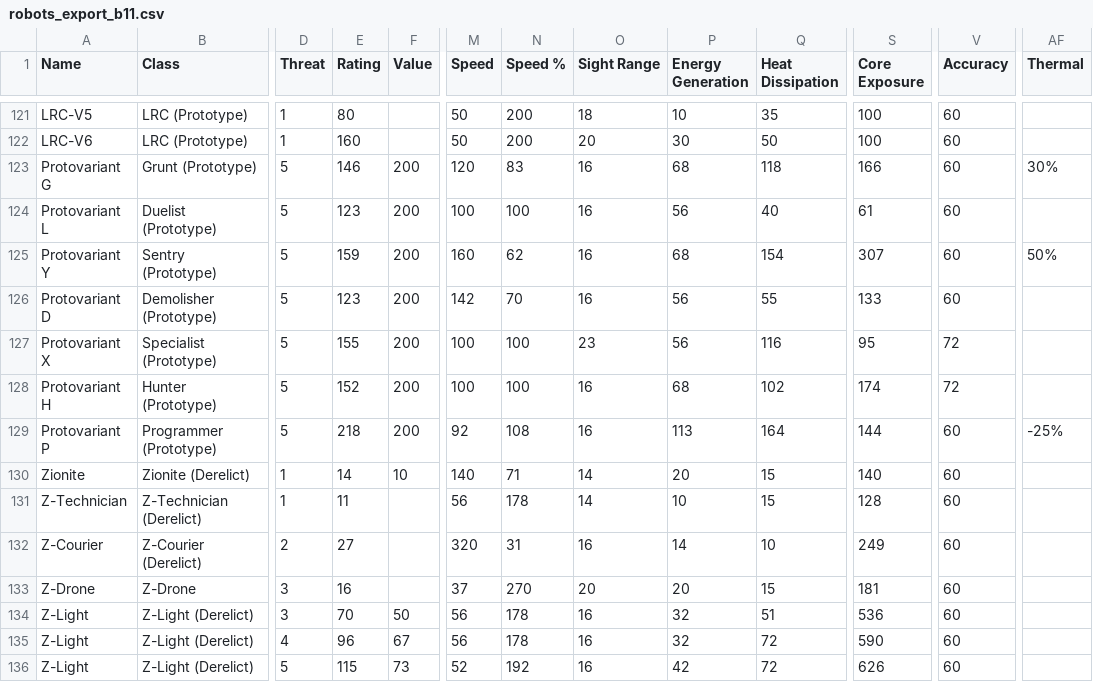
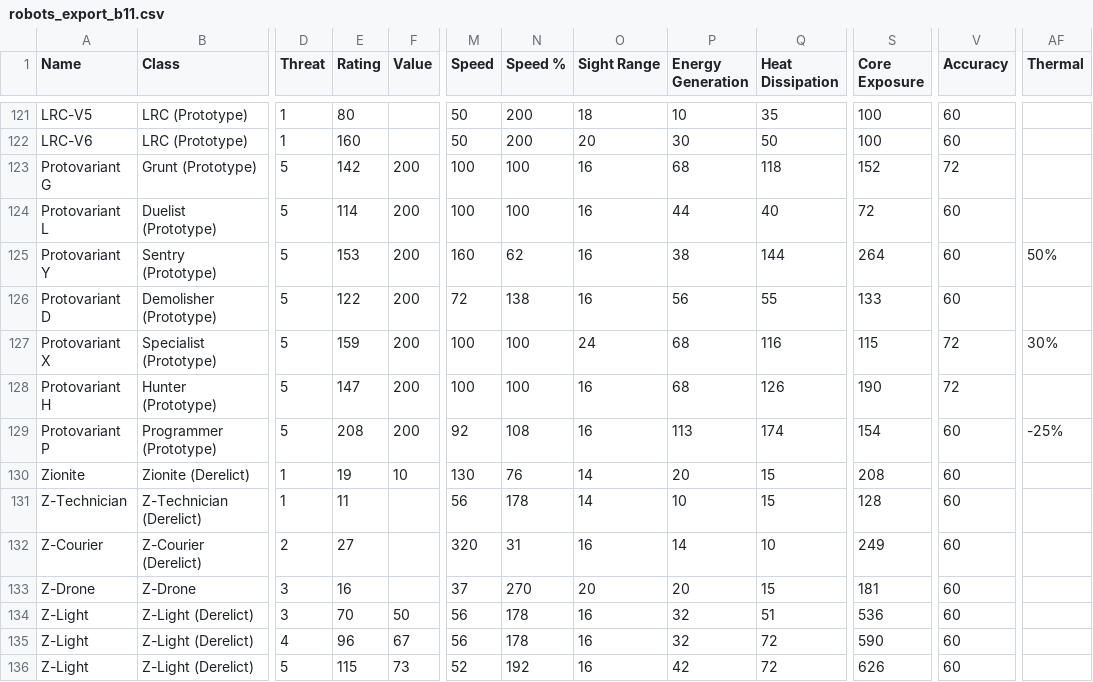
Before and after one commit to noemica/cog-minder, a CSV file: utils/robots_export_b11.csv, drawn as a sheet; only a part is shown, gaps mark what is left out; the diff covers the shown part only; the diff names each change by its address in the sheet, - before the commit and + after, or states it on an @@ line.

```diff
--- a/utils/robots_export_b11.csv
+++ b/utils/robots_export_b11.csv
-E123 (Rating): 146
+E123 (Rating): 142
-M123 (Speed): 120
+M123 (Speed): 100
-N123 (Speed %): 83
+N123 (Speed %): 100
-S123 (Core Exposure): 166
+S123 (Core Exposure): 152
-V123 (Accuracy): 60
+V123 (Accuracy): 72
-AF123 (Thermal): 30%
+AF123 (Thermal): (empty)
-E124 (Rating): 123
+E124 (Rating): 114
-P124 (Energy Generation): 56
+P124 (Energy Generation): 44
-S124 (Core Exposure): 61
+S124 (Core Exposure): 72
-E125 (Rating): 159
+E125 (Rating): 153
-P125 (Energy Generation): 68
+P125 (Energy Generation): 38
-Q125 (Heat Dissipation): 154
+Q125 (Heat Dissipation): 144
-S125 (Core Exposure): 307
+S125 (Core Exposure): 264
-E126 (Rating): 123
+E126 (Rating): 122
-M126 (Speed): 142
+M126 (Speed): 72
-N126 (Speed %): 70
+N126 (Speed %): 138
-E127 (Rating): 155
+E127 (Rating): 159
-O127 (Sight Range): 23
+O127 (Sight Range): 24
-P127 (Energy Generation): 56
+P127 (Energy Generation): 68
-S127 (Core Exposure): 95
+S127 (Core Exposure): 115
-AF127 (Thermal): (empty)
+AF127 (Thermal): 30%
-E128 (Rating): 152
+E128 (Rating): 147
-Q128 (Heat Dissipation): 102
+Q128 (Heat Dissipation): 126
-S128 (Core Exposure): 174
+S128 (Core Exposure): 190
-E129 (Rating): 218
+E129 (Rating): 208
-Q129 (Heat Dissipation): 164
+Q129 (Heat Dissipation): 174
-S129 (Core Exposure): 144
+S129 (Core Exposure): 154
-E130 (Rating): 14
+E130 (Rating): 19
-M130 (Speed): 140
+M130 (Speed): 130
-N130 (Speed %): 71
+N130 (Speed %): 76
-S130 (Core Exposure): 140
+S130 (Core Exposure): 208
```
Also changed, not shown: 6 edited cells elsewhere in this file, 5 other files.
